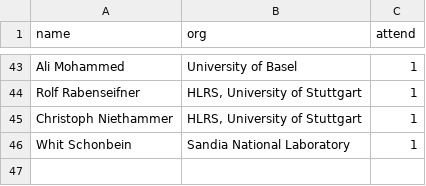
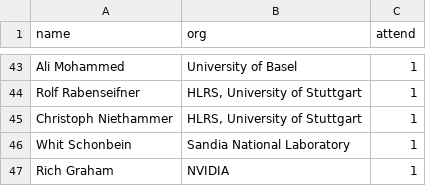
Before and after one commit to mpi-forum/mpi-forum.github.io, a CSV file: _data/meetings/2020/12/attendance.csv, drawn as a sheet; only a part is shown, gaps mark what is left out.

Commit message:
Update 2020-12 registration

```diff
--- a/_data/meetings/2020/12/attendance.csv
+++ b/_data/meetings/2020/12/attendance.csv
@@ -46 +46,2 @@
 "Whit Schonbein","Sandia National Laboratory","1"
+"Rich Graham","NVIDIA","1"
```
